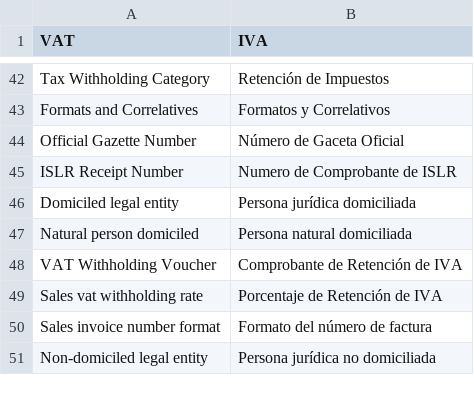
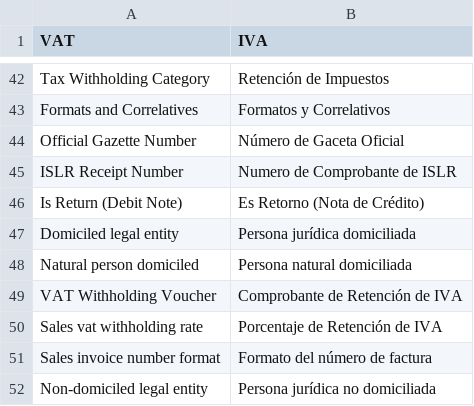
Before and after one commit to dev-alex04/l10n_ve, a CSV file: l10n_ve/translations/es.csv, drawn as a sheet; only a part is shown, gaps mark what is left out; the diff names each change by its address in the sheet, - before the commit and + after, or states it on an @@ line.

```diff
--- a/l10n_ve/translations/es.csv
+++ b/l10n_ve/translations/es.csv
+row 46: Is Return (Debit Note) | Es Retorno (Nota de Crédito)
```
Also changed, not shown: 4 other files.
